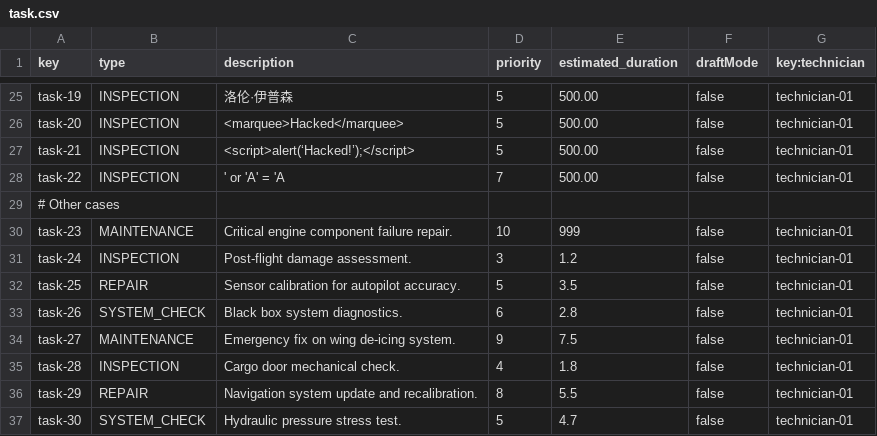
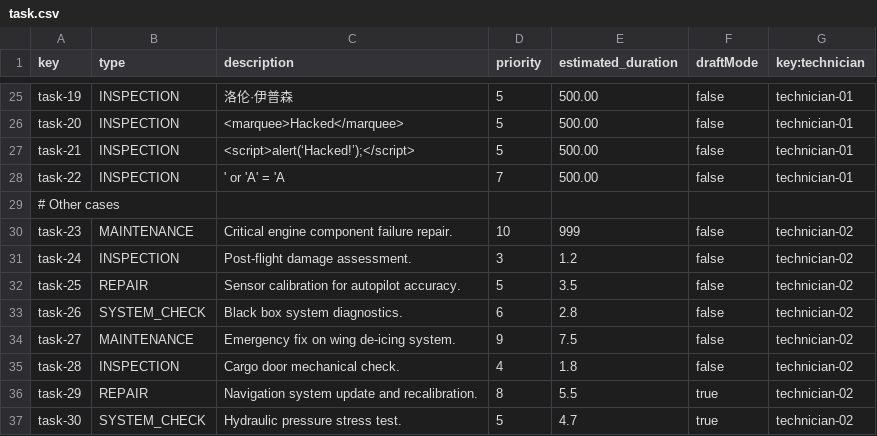
Before and after one commit to CarlosCerdaMorales/dp2-c1-034, a CSV file: src/main/resources/WEB-INF/data/sample/task.csv, drawn as a sheet; only a part is shown, gaps mark what is left out.

Commit message:
feat: :sparkles: Added TechnicianListAllTasks

```diff
--- a/src/main/resources/WEB-INF/data/sample/task.csv
+++ b/src/main/resources/WEB-INF/data/sample/task.csv
@@ -29,9 +29,9 @@ task-22,INSPECTION,' or 'A' = 'A,7,500.00,false,technician-01
 # Other cases
-task-23,MAINTENANCE,Critical engine component failure repair.,10,999,false,technician-01
-task-24,INSPECTION,Post-flight damage assessment.,3,1.2,false,technician-01
-task-25,REPAIR,Sensor calibration for autopilot accuracy.,5,3.5,false,technician-01
-task-26,SYSTEM_CHECK,Black box system diagnostics.,6,2.8,false,technician-01
-task-27,MAINTENANCE,Emergency fix on wing de-icing system.,9,7.5,false,technician-01
-task-28,INSPECTION,Cargo door mechanical check.,4,1.8,false,technician-01
-task-29,REPAIR,Navigation system update and recalibration.,8,5.5,false,technician-01
-task-30,SYSTEM_CHECK,Hydraulic pressure stress test.,5,4.7,false,technician-01
+task-23,MAINTENANCE,Critical engine component failure repair.,10,999,false,technician-02
+task-24,INSPECTION,Post-flight damage assessment.,3,1.2,false,technician-02
+task-25,REPAIR,Sensor calibration for autopilot accuracy.,5,3.5,false,technician-02
+task-26,SYSTEM_CHECK,Black box system diagnostics.,6,2.8,false,technician-02
+task-27,MAINTENANCE,Emergency fix on wing de-icing system.,9,7.5,false,technician-02
+task-28,INSPECTION,Cargo door mechanical check.,4,1.8,false,technician-02
+task-29,REPAIR,Navigation system update and recalibration.,8,5.5,true,technician-02
+task-30,SYSTEM_CHECK,Hydraulic pressure stress test.,5,4.7,true,technician-02
```
Also changed, not shown: src/main/resources/WEB-INF/data/sample/maintenance-record.csv, 5 other files.
